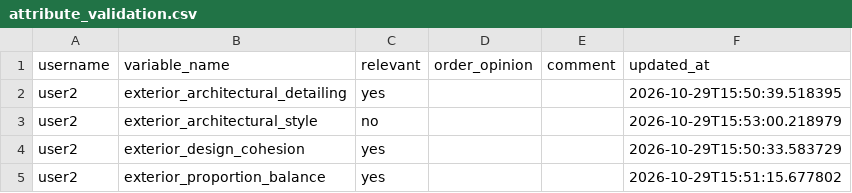
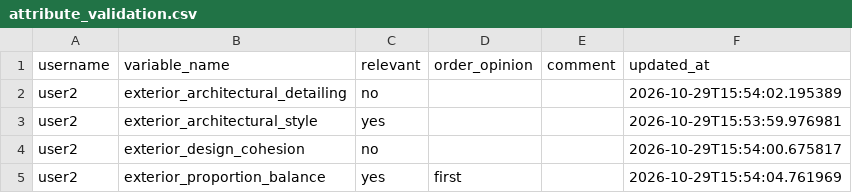
Before and after one commit to agarel86/perceptual-survey-answers, a CSV file: csv/attribute_validation.csv, drawn as a sheet.

```diff
--- a/csv/attribute_validation.csv
+++ b/csv/attribute_validation.csv
@@ -1,5 +1,5 @@
 username,variable_name,relevant,order_opinion,comment,updated_at
-user2,exterior_architectural_detailing,yes,,,2026-10-29T15:50:39.518395
-user2,exterior_architectural_style,no,,,2026-10-29T15:53:00.218979
-user2,exterior_design_cohesion,yes,,,2026-10-29T15:50:33.583729
-user2,exterior_proportion_balance,yes,,,2026-10-29T15:51:15.677802
+user2,exterior_architectural_detailing,no,,,2026-10-29T15:54:02.195389
+user2,exterior_architectural_style,yes,,,2026-10-29T15:53:59.976981
+user2,exterior_design_cohesion,no,,,2026-10-29T15:54:00.675817
+user2,exterior_proportion_balance,yes,first,,2026-10-29T15:54:04.761969
```
Also changed, not shown: csv/answer_log.csv, 1 other file.
